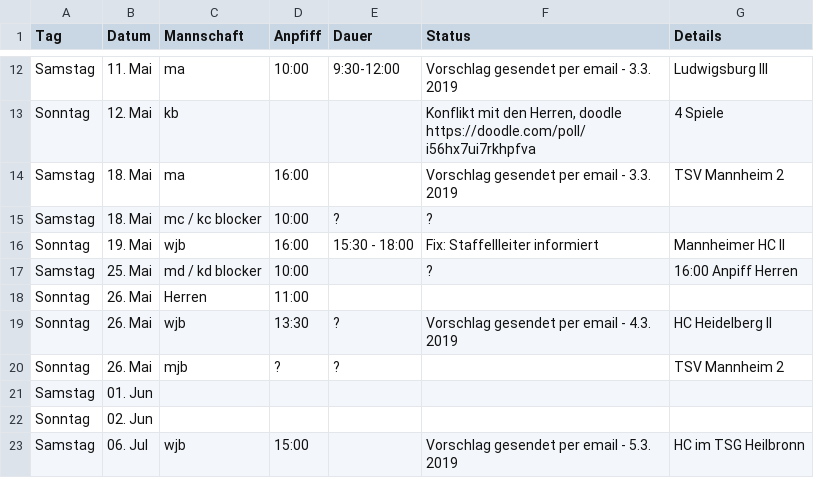
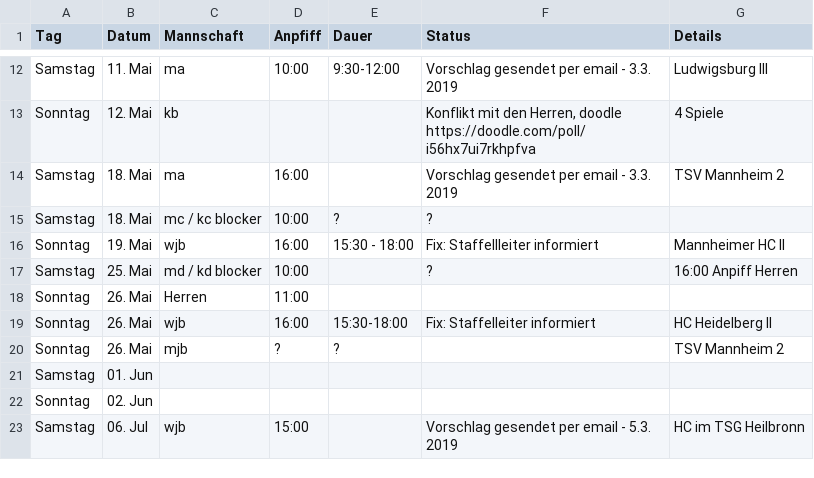
Before and after one commit to feldsaison/ka_feldsaison_2019, a CSV file: planung.csv, drawn as a sheet; only a part is shown, gaps mark what is left out.

Commit message:
Update planung.csv

```diff
--- a/planung.csv
+++ b/planung.csv
@@ -18,3 +18,3 @@ Samstag,25. Mai,md / kd blocker,10:00, ,?,16:00 Anpiff Herren
 Sonntag,26. Mai,Herren,11:00,,,
-Sonntag,26. Mai, wjb, 13:30 , ?  , Vorschlag gesendet per email - 4.3. 2019 , HC Heidelberg II
+Sonntag,26. Mai, wjb, 16:00 , 15:30-18:00  , Fix: Staffelleiter informiert , HC Heidelberg II
 Sonntag,26. Mai, mjb, ?, ?, , TSV Mannheim 2
```
